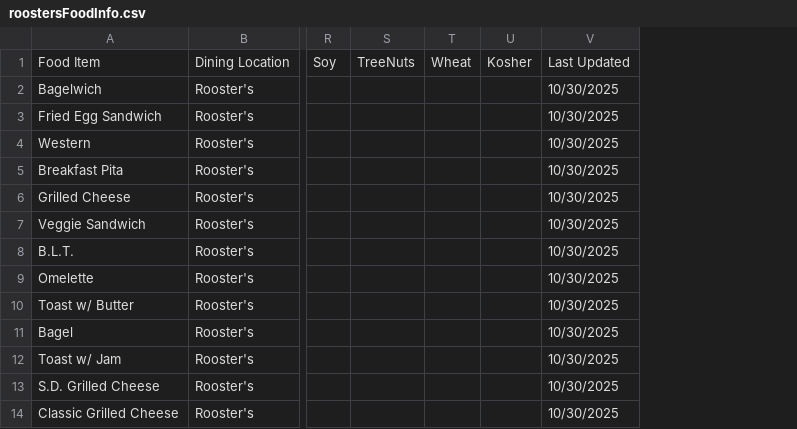
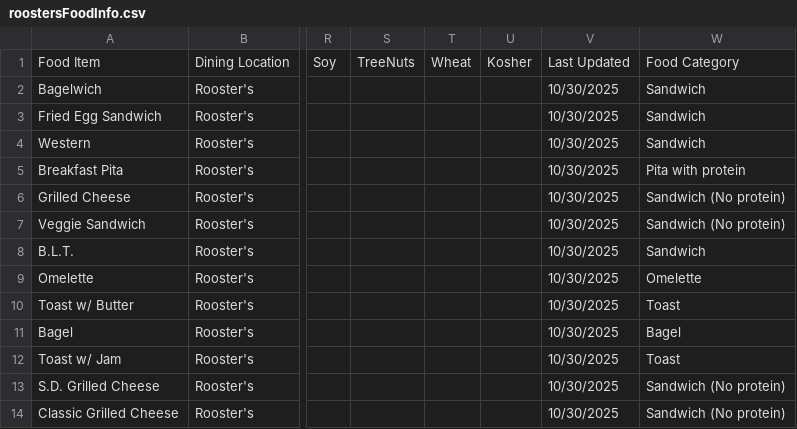
Before and after one commit to GAchuzia/cu-bytes, a CSV file: backend/automated_data_collection/roostersFoodInfo.csv, drawn as a sheet; only a part is shown, gaps mark what is left out; the diff names each change by its address in the sheet, - before the commit and + after, or states it on an @@ line.

```diff
--- a/backend/automated_data_collection/roostersFoodInfo.csv
+++ b/backend/automated_data_collection/roostersFoodInfo.csv
+column W, rows 1-14: Food Category | Sandwich | Sandwich | Sandwich | Pita with protein | Sandwich (No protein) | Sandwich (No protein) | Sandwich | Omelette | Toast | Bagel | Toast | Sandwich (No protein) | Sandwich (No protein)
```
Also changed, not shown: backend/automated_data_collection/FoodInfo.csv, backend/automated_data_collection/cafFoodInfo.csv, 10 other files.
